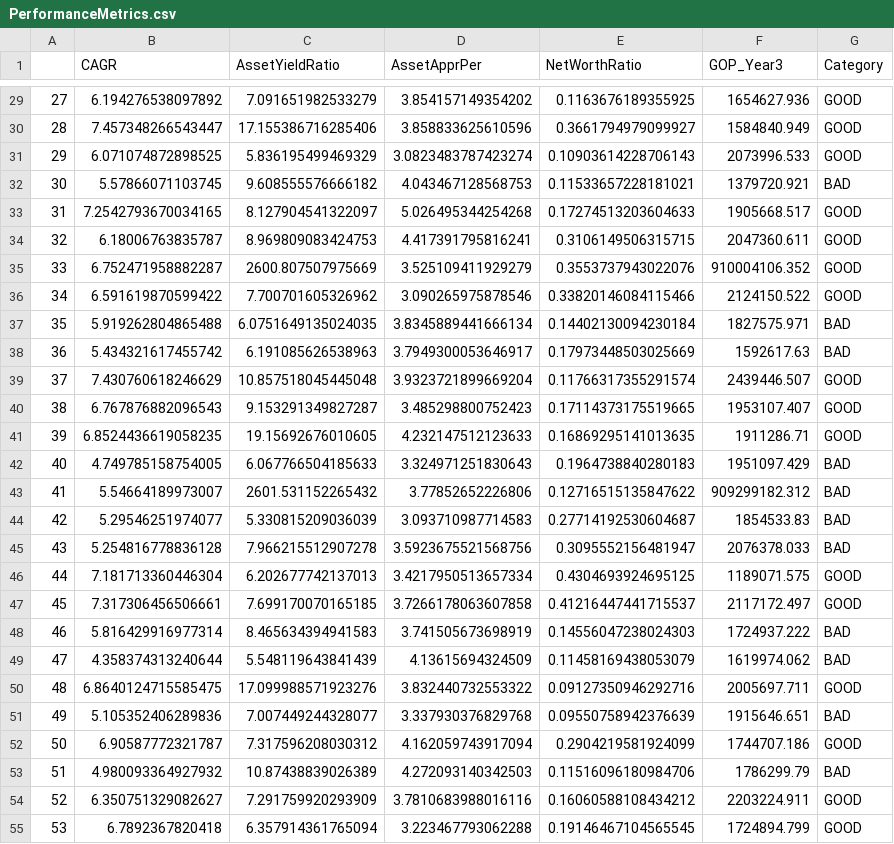
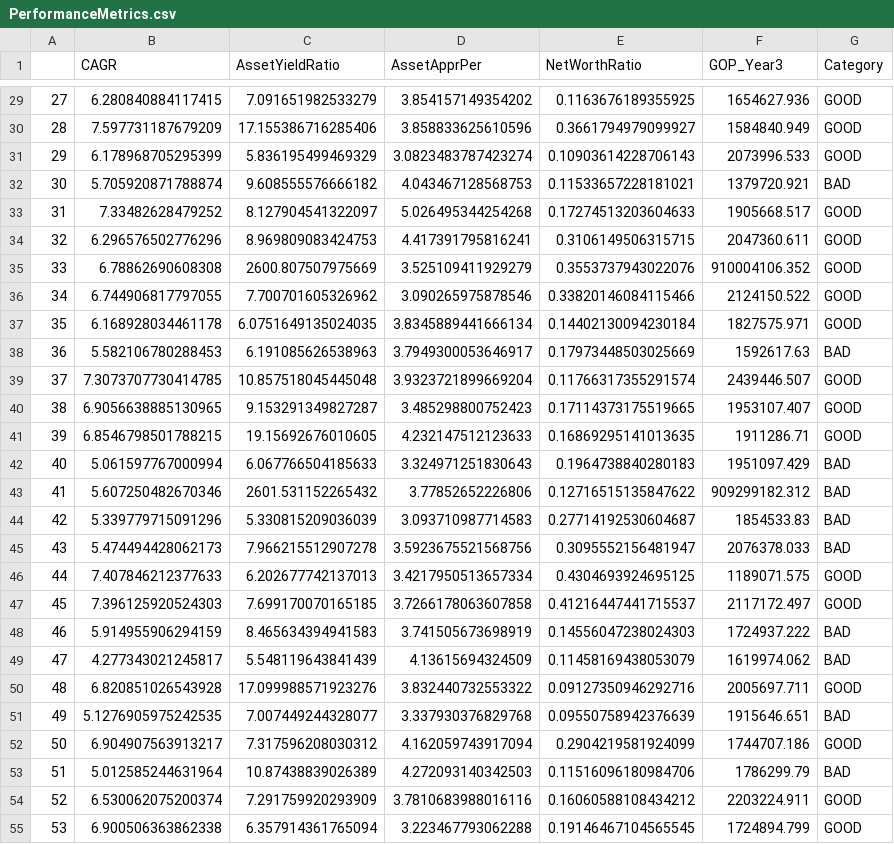
Before and after one commit to srihari4mbatech/ISBWorkings, a CSV file: PerformanceMetrics.csv, drawn as a sheet; only a part is shown, gaps mark what is left out; the diff covers the shown part only.

```diff
--- a/PerformanceMetrics.csv
+++ b/PerformanceMetrics.csv
@@ -29,27 +29,27 @@
-27,6.194276538097892,7.091651982533279,3.854157149354202,0.1163676189355925,1654627.936,GOOD
-28,7.457348266543447,17.155386716285406,3.858833625610596,0.3661794979099927,1584840.949,GOOD
-29,6.071074872898525,5.836195499469329,3.0823483787423274,0.10903614228706143,2073996.533,GOOD
-30,5.57866071103745,9.608555576666182,4.043467128568753,0.11533657228181021,1379720.921,BAD
-31,7.2542793670034165,8.127904541322097,5.026495344254268,0.17274513203604633,1905668.517,GOOD
-32,6.18006763835787,8.969809083424753,4.417391795816241,0.3106149506315715,2047360.611,GOOD
-33,6.752471958882287,2600.807507975669,3.525109411929279,0.3553737943022076,910004106.352,GOOD
-34,6.591619870599422,7.700701605326962,3.090265975878546,0.33820146084115466,2124150.522,GOOD
-35,5.919262804865488,6.0751649135024035,3.8345889441666134,0.14402130094230184,1827575.971,BAD
-36,5.434321617455742,6.191085626538963,3.7949300053646917,0.17973448503025669,1592617.63,BAD
-37,7.430760618246629,10.857518045445048,3.9323721899669204,0.11766317355291574,2439446.507,GOOD
-38,6.767876882096543,9.153291349827287,3.485298800752423,0.17114373175519665,1953107.407,GOOD
-39,6.8524436619058235,19.15692676010605,4.232147512123633,0.16869295141013635,1911286.71,GOOD
-40,4.749785158754005,6.067766504185633,3.324971251830643,0.1964738840280183,1951097.429,BAD
-41,5.54664189973007,2601.531152265432,3.77852652226806,0.12716515135847622,909299182.312,BAD
-42,5.29546251974077,5.330815209036039,3.093710987714583,0.27714192530604687,1854533.83,BAD
-43,5.254816778836128,7.966215512907278,3.5923675521568756,0.3095552156481947,2076378.033,BAD
-44,7.181713360446304,6.202677742137013,3.4217950513657334,0.4304693924695125,1189071.575,GOOD
-45,7.317306456506661,7.699170070165185,3.7266178063607858,0.41216447441715537,2117172.497,GOOD
-46,5.816429916977314,8.465634394941583,3.741505673698919,0.14556047238024303,1724937.222,BAD
-47,4.358374313240644,5.548119643841439,4.13615694324509,0.11458169438053079,1619974.062,BAD
-48,6.8640124715585475,17.099988571923276,3.832440732553322,0.09127350946292716,2005697.711,GOOD
-49,5.105352406289836,7.007449244328077,3.337930376829768,0.09550758942376639,1915646.651,BAD
-50,6.90587772321787,7.317596208030312,4.162059743917094,0.2904219581924099,1744707.186,GOOD
-51,4.980093364927932,10.87438839026389,4.272093140342503,0.11516096180984706,1786299.79,BAD
-52,6.350751329082627,7.291759920293909,3.7810683988016116,0.16060588108434212,2203224.911,GOOD
-53,6.7892367820418,6.357914361765094,3.223467793062288,0.19146467104565545,1724894.799,GOOD
+27,6.280840884117415,7.091651982533279,3.854157149354202,0.1163676189355925,1654627.936,GOOD
+28,7.597731187679209,17.155386716285406,3.858833625610596,0.3661794979099927,1584840.949,GOOD
+29,6.178968705295399,5.836195499469329,3.0823483787423274,0.10903614228706143,2073996.533,GOOD
+30,5.705920871788874,9.608555576666182,4.043467128568753,0.11533657228181021,1379720.921,BAD
+31,7.33482628479252,8.127904541322097,5.026495344254268,0.17274513203604633,1905668.517,GOOD
+32,6.296576502776296,8.969809083424753,4.417391795816241,0.3106149506315715,2047360.611,GOOD
+33,6.78862690608308,2600.807507975669,3.525109411929279,0.3553737943022076,910004106.352,GOOD
+34,6.744906817797055,7.700701605326962,3.090265975878546,0.33820146084115466,2124150.522,GOOD
+35,6.168928034461178,6.0751649135024035,3.8345889441666134,0.14402130094230184,1827575.971,GOOD
+36,5.582106780288453,6.191085626538963,3.7949300053646917,0.17973448503025669,1592617.63,BAD
+37,7.3073707730414785,10.857518045445048,3.9323721899669204,0.11766317355291574,2439446.507,GOOD
+38,6.9056638885130965,9.153291349827287,3.485298800752423,0.17114373175519665,1953107.407,GOOD
+39,6.8546798501788215,19.15692676010605,4.232147512123633,0.16869295141013635,1911286.71,GOOD
+40,5.061597767000994,6.067766504185633,3.324971251830643,0.1964738840280183,1951097.429,BAD
+41,5.607250482670346,2601.531152265432,3.77852652226806,0.12716515135847622,909299182.312,BAD
+42,5.339779715091296,5.330815209036039,3.093710987714583,0.27714192530604687,1854533.83,BAD
+43,5.474494428062173,7.966215512907278,3.5923675521568756,0.3095552156481947,2076378.033,BAD
+44,7.407846212377633,6.202677742137013,3.4217950513657334,0.4304693924695125,1189071.575,GOOD
+45,7.396125920524303,7.699170070165185,3.7266178063607858,0.41216447441715537,2117172.497,GOOD
+46,5.914955906294159,8.465634394941583,3.741505673698919,0.14556047238024303,1724937.222,BAD
+47,4.277343021245817,5.548119643841439,4.13615694324509,0.11458169438053079,1619974.062,BAD
+48,6.820851026543928,17.099988571923276,3.832440732553322,0.09127350946292716,2005697.711,GOOD
+49,5.1276905975242535,7.007449244328077,3.337930376829768,0.09550758942376639,1915646.651,BAD
+50,6.904907563913217,7.317596208030312,4.162059743917094,0.2904219581924099,1744707.186,GOOD
+51,5.012585244631964,10.87438839026389,4.272093140342503,0.11516096180984706,1786299.79,BAD
+52,6.530062075200374,7.291759920293909,3.7810683988016116,0.16060588108434212,2203224.911,GOOD
+53,6.900506363862338,6.357914361765094,3.223467793062288,0.19146467104565545,1724894.799,GOOD
```
Also changed, not shown: 44 edited cells elsewhere in this file, 1 other file.
